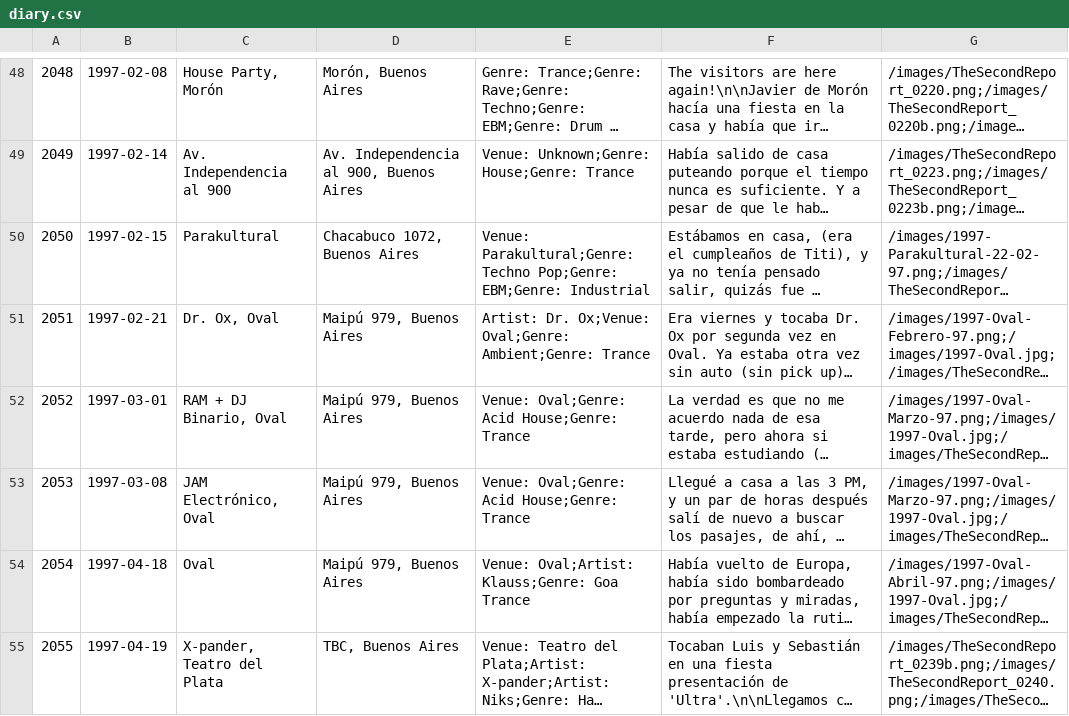
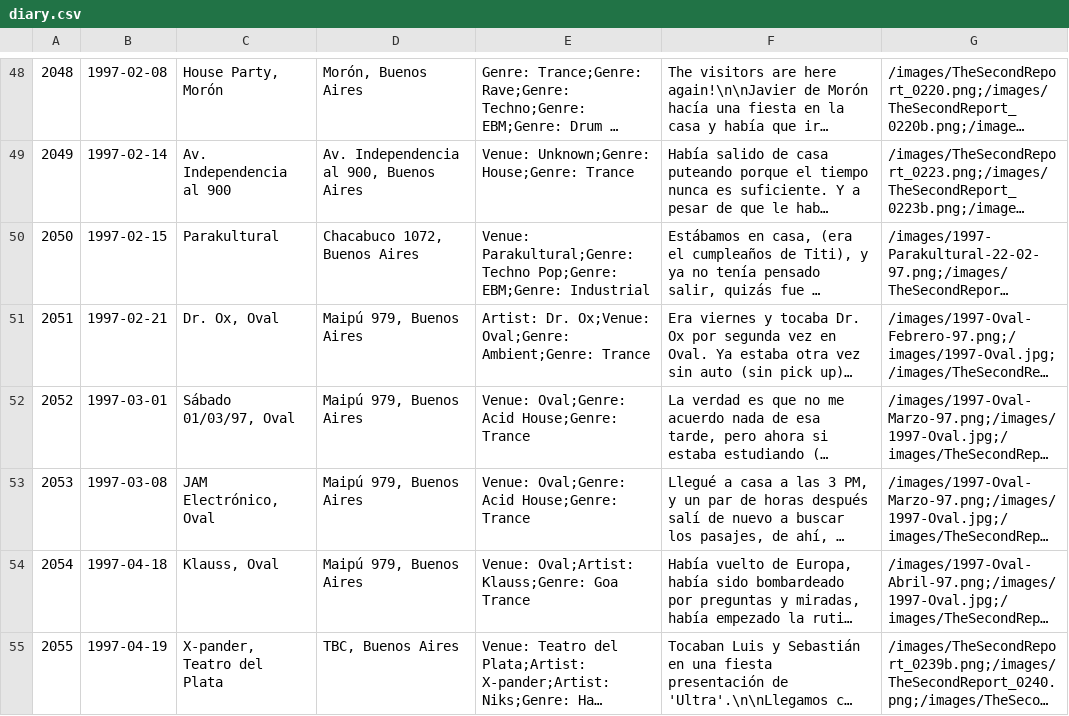
Before and after one commit to juaninatali/90sDiaryViewer, a CSV file: data/diary.csv, drawn as a sheet; only a part is shown, gaps mark what is left out; long unchanged cells end in …; the diff covers the shown part only; the diff names each change by its address in the sheet, - before the commit and + after, or states it on an @@ line.

Commit message:
Updated diary.csv

```diff
--- a/data/diary.csv
+++ b/data/diary.csv
-C52: RAM + DJ Binario, Oval
+C52: Sábado 01/03/97, Oval
-C54: Oval
+C54: Klauss, Oval
```
Also changed, not shown: 19 edited cells elsewhere in this file.
